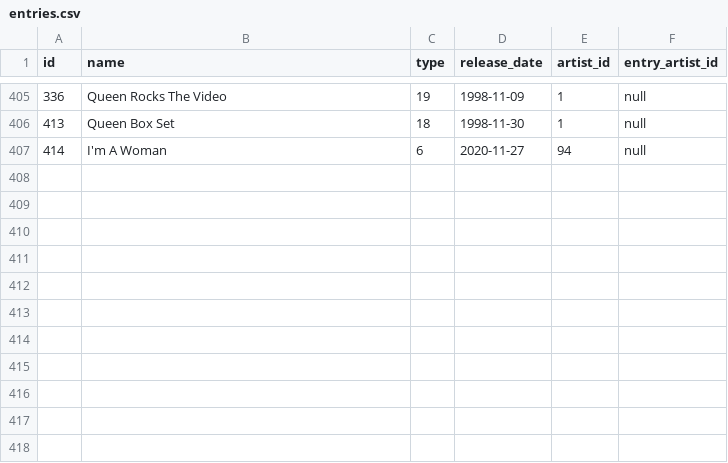
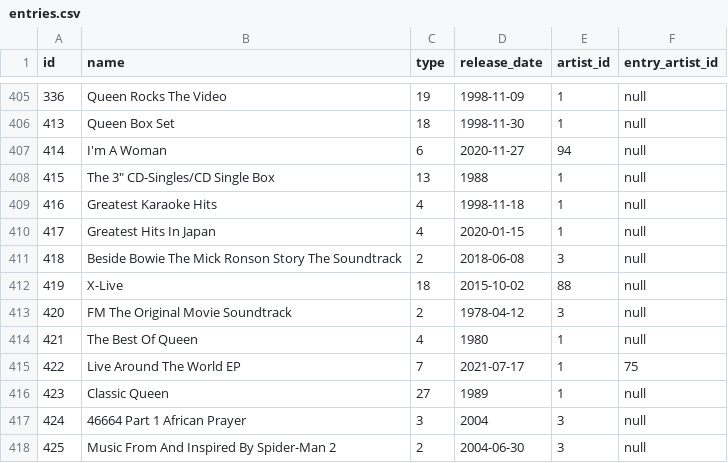
Before and after one commit to AlexPasharin/Collection-Backend, a CSV file: csv/entries.csv, drawn as a sheet; only a part is shown, gaps mark what is left out.

```diff
--- a/csv/entries.csv
+++ b/csv/entries.csv
@@ -407 +407,12 @@ id,name,type,release_date,artist_id,entry_artist_id
 414,I'm A Woman,6,2020-11-27,94,null
+415,"The 3"" CD-Singles/CD Single Box",13,1988,1,null
+416,Greatest Karaoke Hits,4,1998-11-18,1,null
+417,Greatest Hits In Japan,4,2020-01-15,1,null
+418,Beside Bowie The Mick Ronson Story The Soundtrack,2,2018-06-08,3,null
+419,X-Live,18,2015-10-02,88,null
+420,FM The Original Movie Soundtrack,2,1978-04-12,3,null
+421,The Best Of Queen,4,1980,1,null
+422,Live Around The World EP,7,2021-07-17,1,75
+423,Classic Queen,27,1989,1,null
+424,46664 Part 1 African Prayer,3,2004,3,null
+425,Music From And Inspired By Spider-Man 2,2,2004-06-30,3,null
```
Also changed, not shown: csv/formats.csv, csv/labels.csv, 2 other files.
